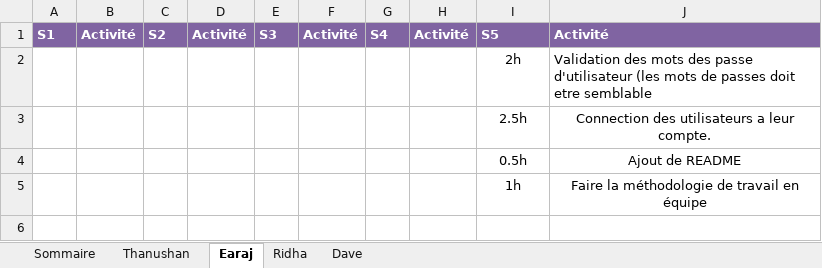
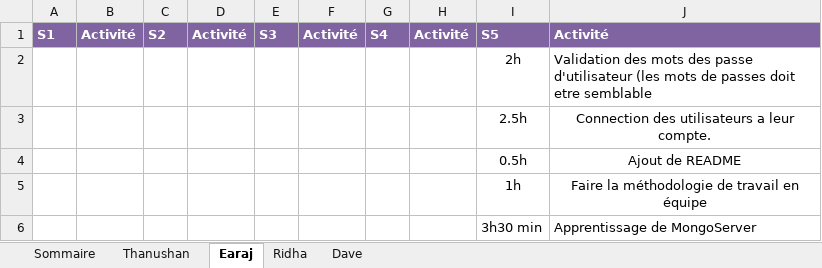
Before and after one commit to earaj/Tech2buy-webapp, an Excel workbook: Documents/Feuille_de_temps_TP.xlsx, sheet Earaj, drawn as a sheet; values as stored, in another font and other column widths than the file's, no borders; the diff names each change by its address in the sheet, - before the commit and + after, or states it on an @@ line.

Commit message:
Mis a jour de doc excel

```diff
--- a/Documents/Feuille_de_temps_TP.xlsx (sheet Earaj)
+++ b/Documents/Feuille_de_temps_TP.xlsx (sheet Earaj)
+row 6:  |  |  |  |  |  |  |  | 3h30 min | Apprentissage de MongoServer
```
